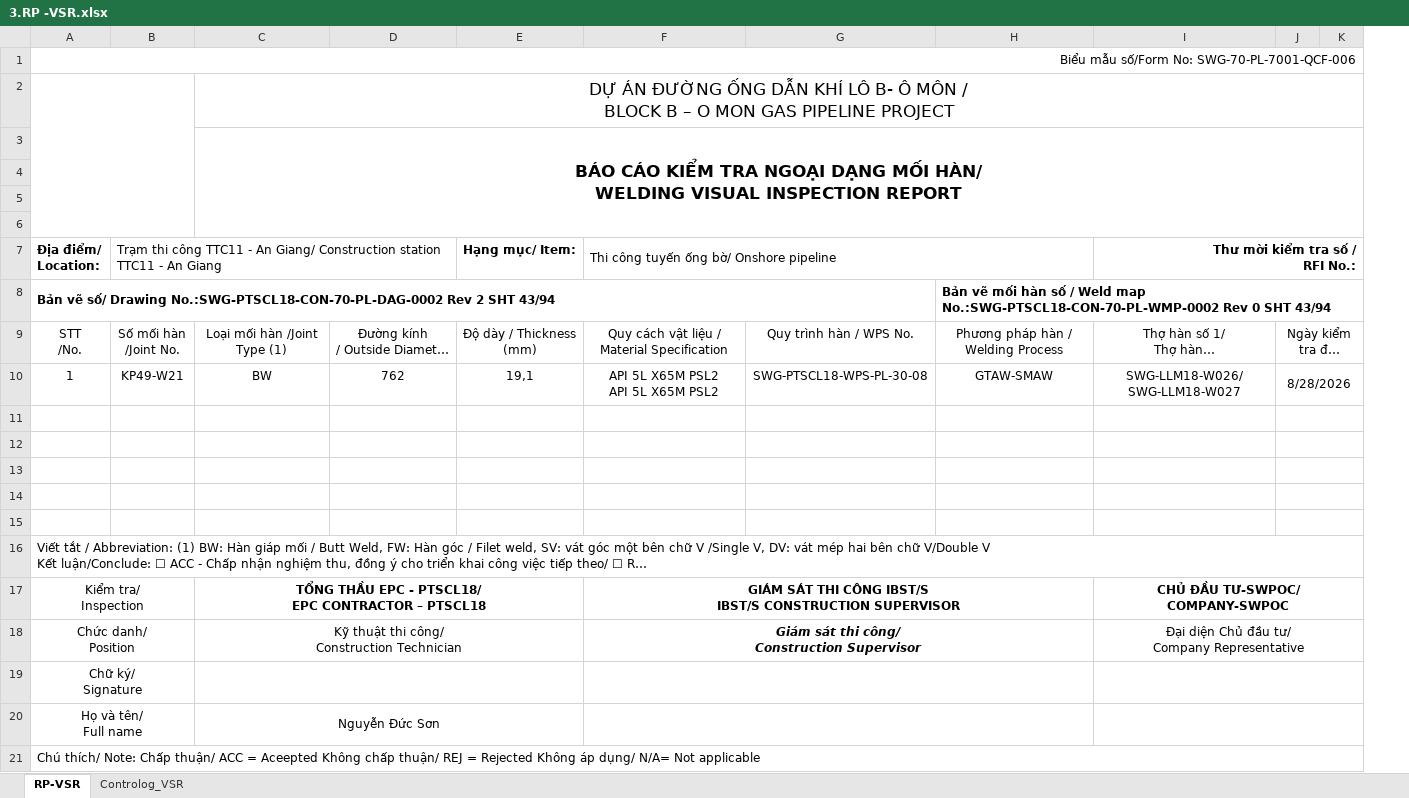
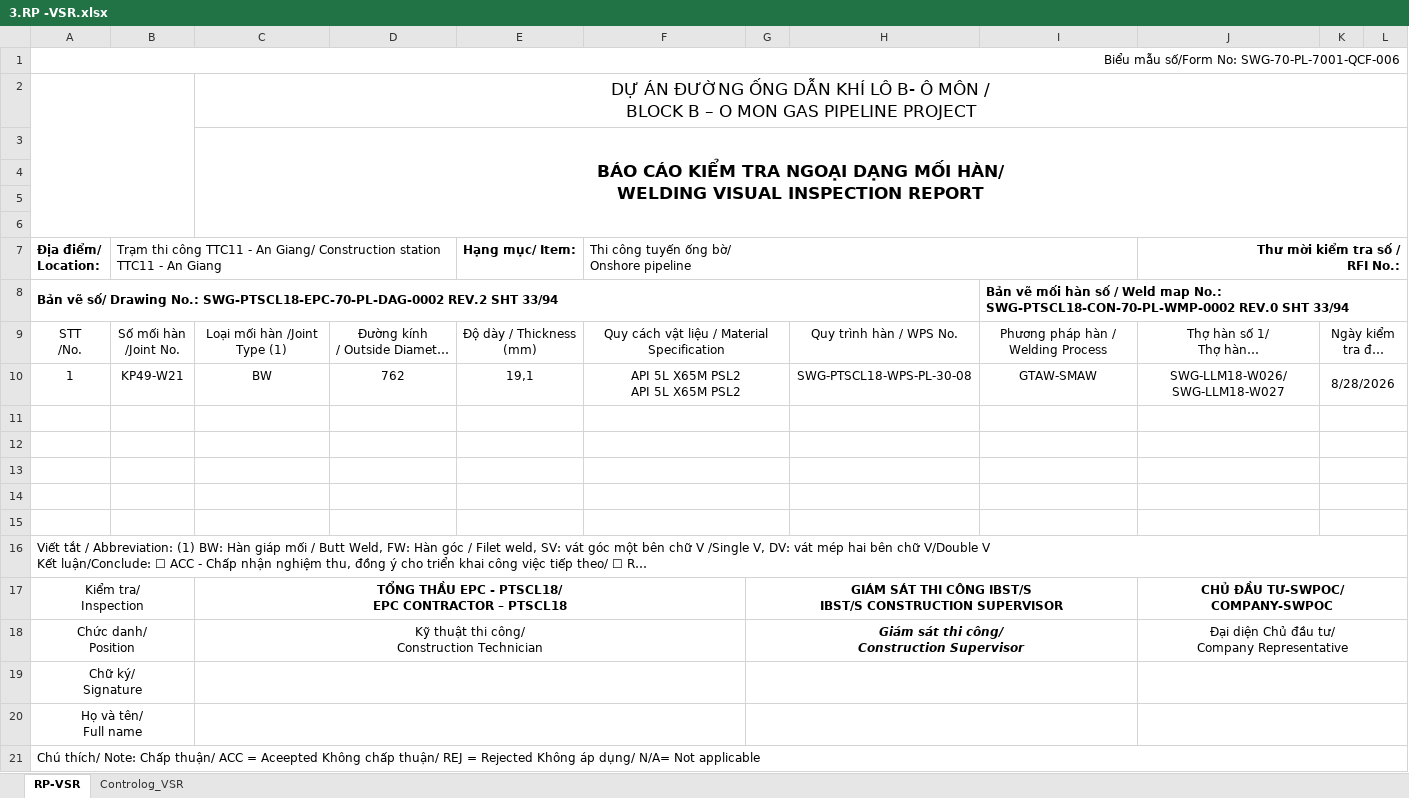
Before and after one commit to letruong28491-dotcom/Fome-rp-rfi-block-b, an Excel workbook: Fome_Sites/TTC11/RP/3.RP -VSR.xlsx, sheet RP-VSR, drawn as a sheet; only a part is shown; long unchanged cells end in …; values as stored, in another font and other column widths than the file's, no borders; charts and pictures not drawn; removed rows and columns are numbered as before the commit, all else as after; ↵ is a line break in a cell; the diff names each change by its address in the sheet, - before the commit and + after, or states it on an @@ line.

```diff
--- a/Fome_Sites/TTC11/RP/3.RP -VSR.xlsx (sheet RP-VSR)
+++ b/Fome_Sites/TTC11/RP/3.RP -VSR.xlsx (sheet RP-VSR)
+column G, rows 17-18: GIÁM SÁT THI CÔNG IBST/S ↵ IBST/S CONSTRUCTION SUPERVISOR | Giám sát thi công/ ↵ Construction Supervisor
-F7: Thi công tuyến ống bờ/ Onshore pipeline
+F7: Thi công tuyến ống bờ/ ↵ Onshore pipeline
-A8: …số/ Drawing No.:SWG-PTSCL18-CON-70-PL-DAG-0002 Rev 2 SHT 43/94
+A8: …số/ Drawing No.: SWG-PTSCL18-EPC-70-PL-DAG-0002 REV.2 SHT 33/94
-I8: …Weld map No.:SWG-PTSCL18-CON-70-PL-WMP-0002 Rev 0 SHT 43/94
+I8: …Weld map No.: SWG-PTSCL18-CON-70-PL-WMP-0002 REV.0 SHT 33/94
+F9:G9 merged
+F10:G10 merged
+F11:G11 merged
+F12:G12 merged
+F13:G13 merged
+F14:G14 merged
+F15:G15 merged
-C17:E17 merged
+C17:F17 merged
-F17: GIÁM SÁT THI CÔNG IBST/S ↵ IBST/S CONSTRUCTION SUPERVISOR
+F17: (empty)
-F17:H17 merged
-C18:E18 merged
+C18:F18 merged
-F18: Giám sát thi công/ ↵ Construction Supervisor
+F18: (empty)
-F18:H18 merged
-C19:E19 merged
+C19:F19 merged
-F19:H19 merged
-C20: Nguyễn Đức Sơn
+C20: (empty)
-C20:E20 merged
+C20:F20 merged
-F20:H20 merged
```
Also changed, not shown: formulas that keep their value, charts or pictures, Fome_Sites/TTC11/RP/10.RP -MTR.xlsx, Fome_Sites/TTC11/RP/2.RP -FUR.xlsx, 11 other files.
